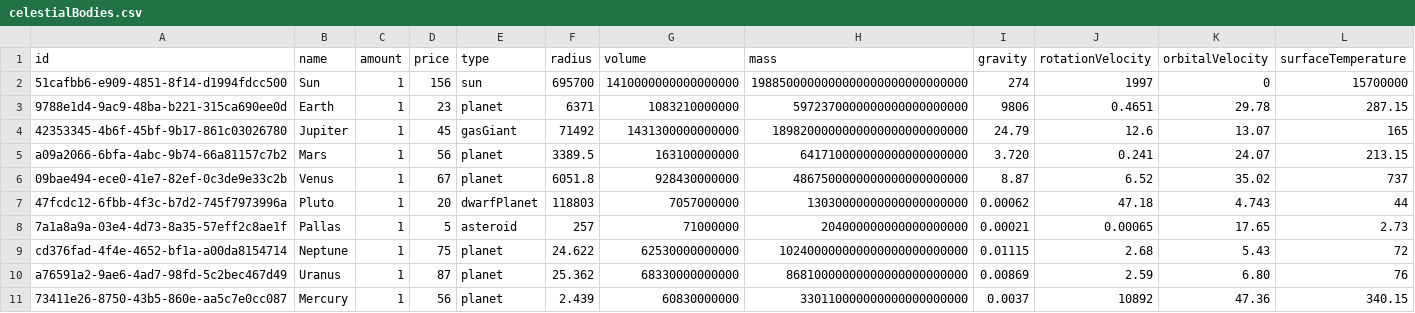
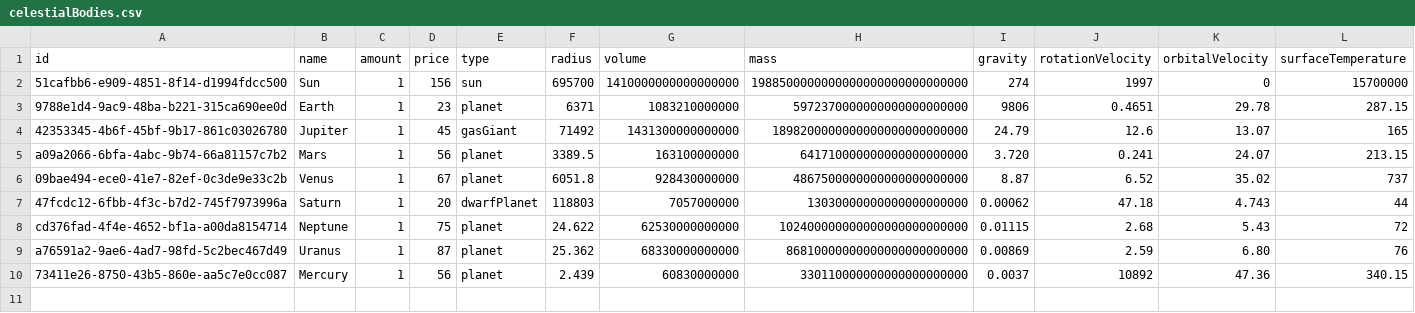
Before and after one commit to KBE-RTV/warehouse, a CSV file: src/main/resources/celestialBodies.csv, drawn as a sheet.

Commit message:
exchange pluto for saturn

```diff
--- a/src/main/resources/celestialBodies.csv
+++ b/src/main/resources/celestialBodies.csv
@@ -6,4 +6,3 @@ a09a2066-6bfa-4abc-9b74-66a81157c7b2,Mars,1,56,planet,3389.5,163100000000,641710
 09bae494-ece0-41e7-82ef-0c3de9e33c2b,Venus,1,67,planet,6051.8,928430000000,4867500000000000000000000,8.87,6.52,35.02,737
-47fcdc12-6fbb-4f3c-b7d2-745f7973996a,Pluto,1,20,dwarfPlanet,118803,7057000000,13030000000000000000000,0.00062,47.18,4.743,44
-7a1a8a9a-03e4-4d73-8a35-57eff2c8ae1f,Pallas,1,5,asteroid,257,71000000,204000000000000000000,0.00021,0.00065,17.65,2.73
+47fcdc12-6fbb-4f3c-b7d2-745f7973996a,Saturn,1,20,dwarfPlanet,118803,7057000000,13030000000000000000000,0.00062,47.18,4.743,44
 cd376fad-4f4e-4652-bf1a-a00da8154714,Neptune,1,75,planet,24.622,62530000000000,102400000000000000000000000,0.01115,2.68,5.43,72
```
